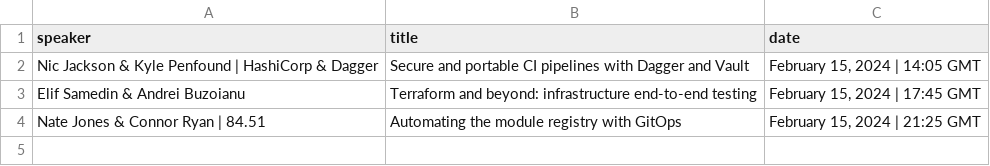
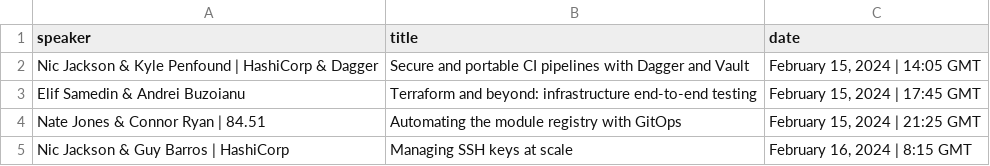
Before and after one commit to hashicorp-dev-advocates/picasso-templates, a CSV file: input/2024/csv/speakers_two_speakers.csv, drawn as a sheet.

```diff
--- a/input/2024/csv/speakers_two_speakers.csv
+++ b/input/2024/csv/speakers_two_speakers.csv
@@ -4 +4,2 @@ Elif Samedin & Andrei Buzoianu,Terraform and beyond: infrastructure end-to-end t
 Nate Jones & Connor Ryan | 84.51,Automating the module registry with GitOps,"February 15, 2024 | 21:25 GMT"
+"Nic Jackson & Guy Barros | HashiCorp",Managing SSH keys at scale,"February 16, 2024 | 8:15 GMT"
```
Also changed, not shown: input/2024/csv/speakers.csv.
